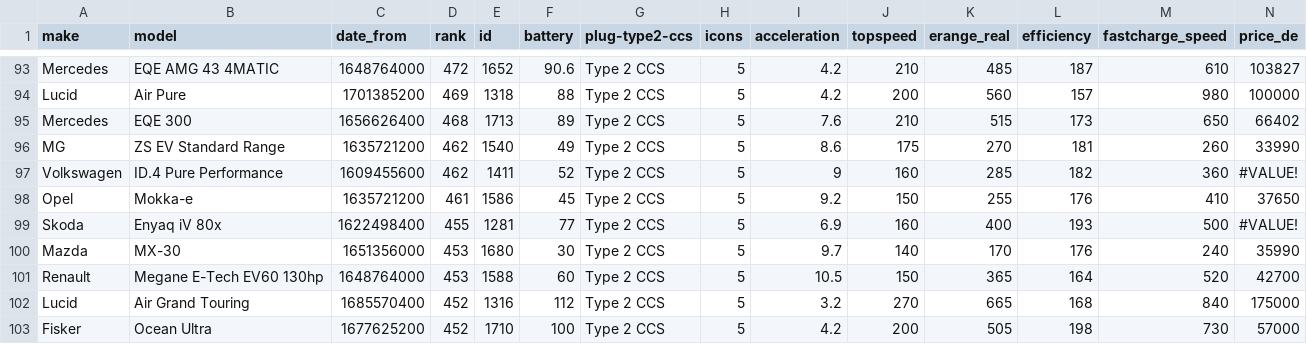
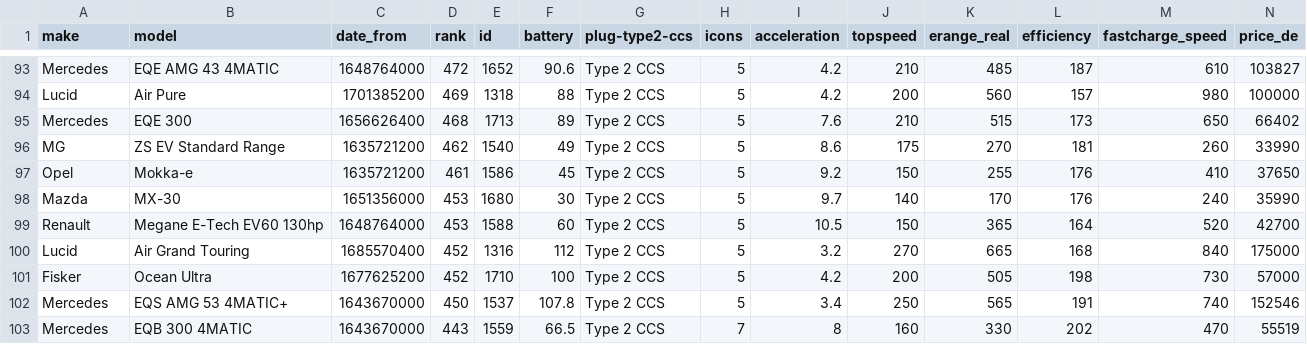
Before and after one commit to erikl2/CS416_Narrative_Visualization, a CSV file: ev-database3.csv, drawn as a sheet; only a part is shown, gaps mark what is left out; the shorter side is filled out with more unchanged rows; rows hold the shown columns only; the diff names each change by its address in the sheet, - before the commit and + after, or states it on an @@ line.

```diff
--- a/ev-database3.csv
+++ b/ev-database3.csv
-row 97: Volkswagen | ID.4 Pure Performance | 1609455600 | 462 | 1411 | 52 | Type 2 CCS | 5 | 9 | 160 | 285 | 182 | 360 | #VALUE!
-row 99: Skoda | Enyaq iV 80x | 1622498400 | 455 | 1281 | 77 | Type 2 CCS | 5 | 6.9 | 160 | 400 | 193 | 500 | #VALUE!
```
Also changed, not shown: 6 other files.
